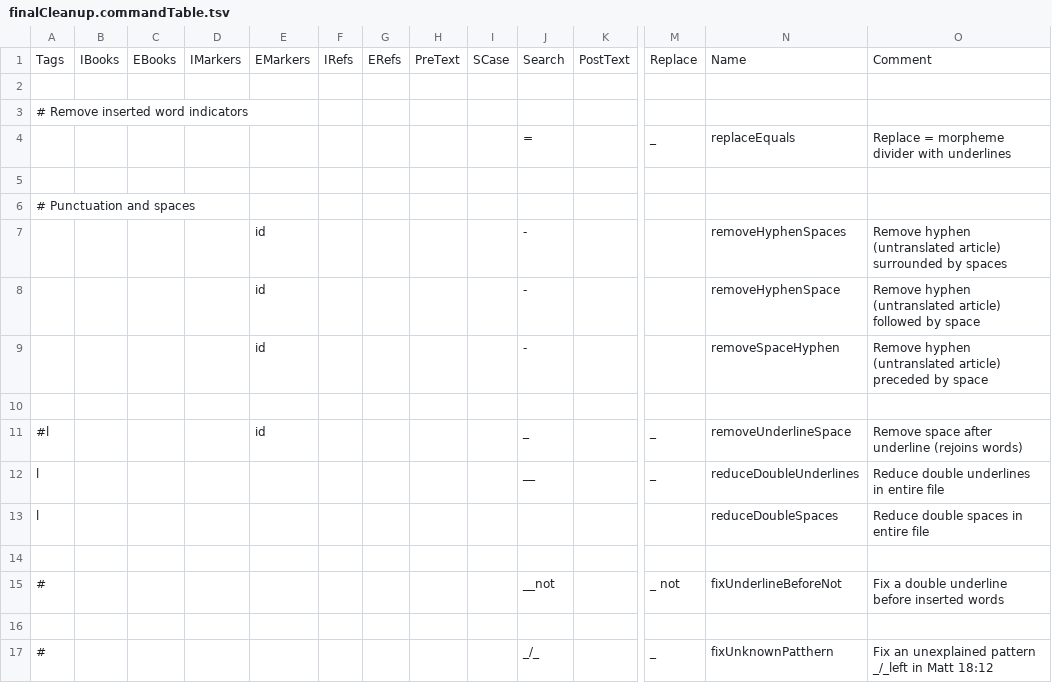
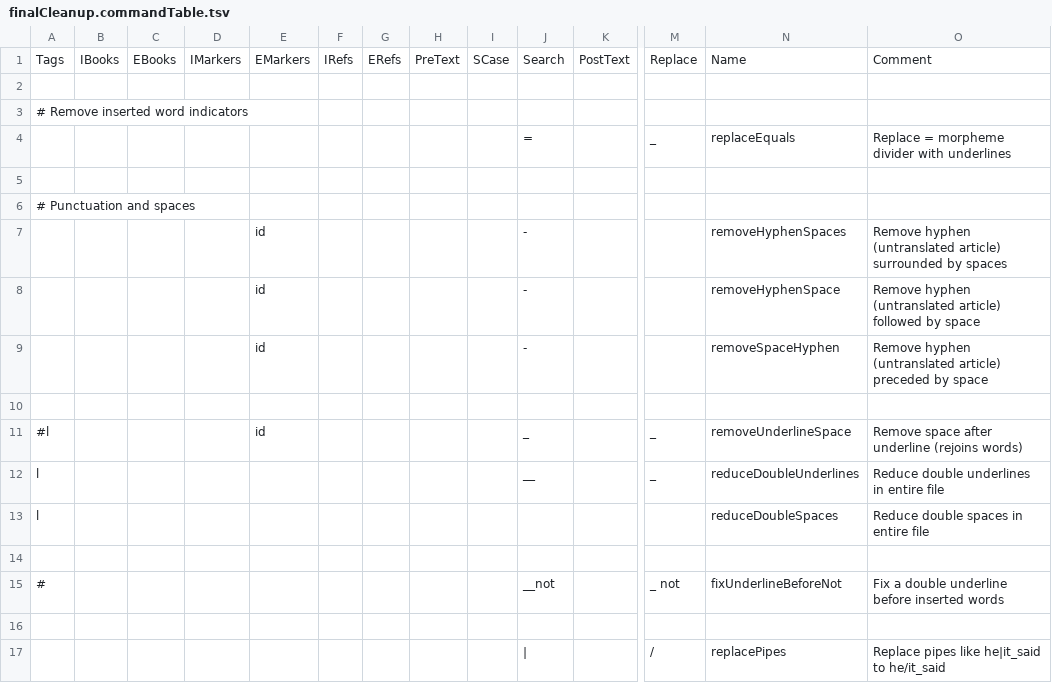
Before and after one commit to Freely-Given-org/OpenEnglishTranslation--OET, a TSV file: scripts/ScriptedOTUpdates/finalCleanup.commandTable.tsv, drawn as a sheet; only a part is shown, gaps mark what is left out; removed rows and columns are numbered as before the commit, all else as after; rows hold the shown columns only; the diff names each change by its address in the sheet, - before the commit and + after, or states it on an @@ line.

```diff
--- a/scripts/ScriptedOTUpdates/finalCleanup.commandTable.tsv
+++ b/scripts/ScriptedOTUpdates/finalCleanup.commandTable.tsv
-row 17: # |  |  |  |  |  |  |  |  | _/_ |  | _ | fixUnknownPatthern | Fix an unexplained pattern _/_left in Matt 18:12
+row 17:  |  |  |  |  |  |  |  |  | | |  | / | replacePipes | Replace pipes like he|it_said to he/it_said
```
Also changed, not shown: scripts/ScriptedOTUpdates/restoreNames.commandTable.tsv, 41 other files.
